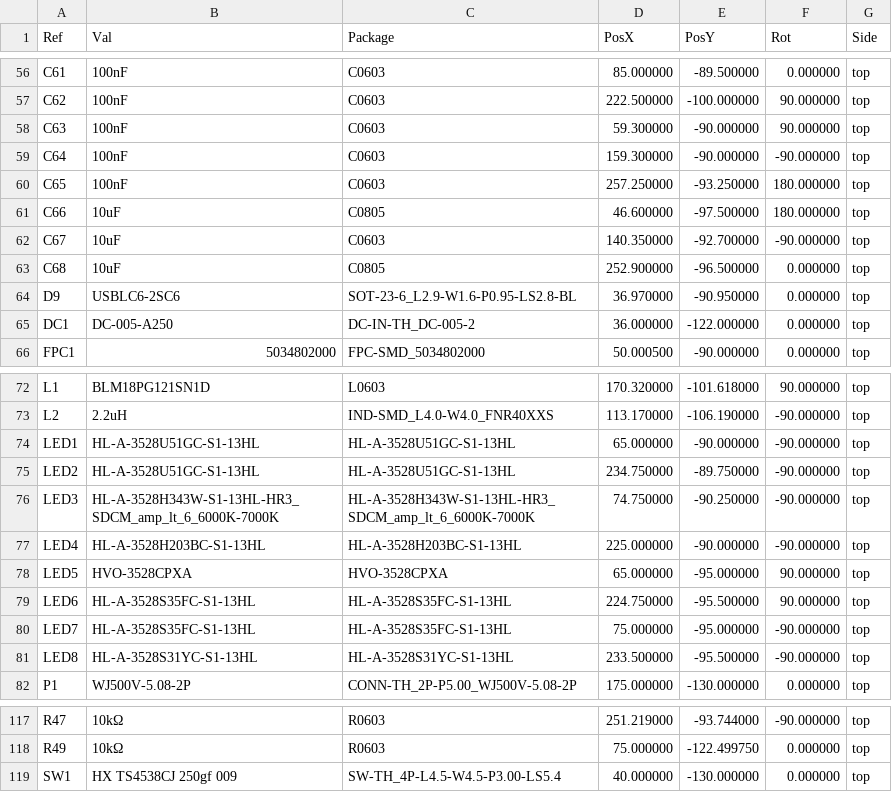
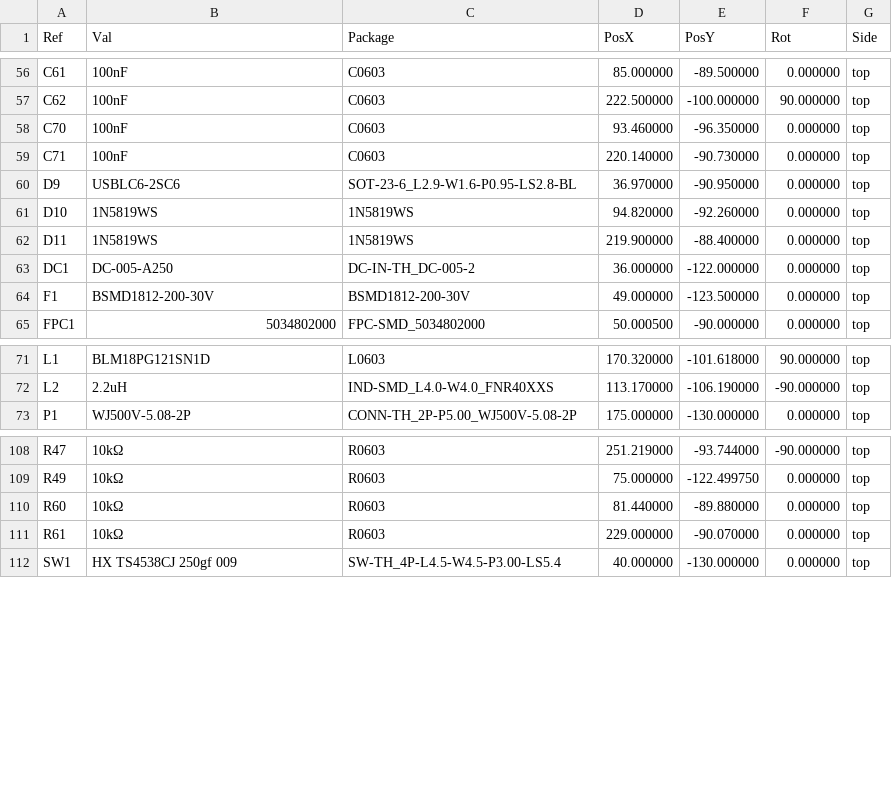
Before and after one commit to kms254/Mustang-Dash-Test, a CSV file: fab/cpl.csv, drawn as a sheet; only a part is shown, gaps mark what is left out; the diff covers the shown part only.

```diff
--- a/fab/cpl.csv
+++ b/fab/cpl.csv
@@ -57,10 +57,9 @@ C61,100nF,C0603,85.000000,-89.500000,0.000000,top
 C62,100nF,C0603,222.500000,-100.000000,90.000000,top
-C63,100nF,C0603,59.300000,-90.000000,90.000000,top
-C64,100nF,C0603,159.300000,-90.000000,-90.000000,top
-C65,100nF,C0603,257.250000,-93.250000,180.000000,top
-C66,10uF,C0805,46.600000,-97.500000,180.000000,top
-C67,10uF,C0603,140.350000,-92.700000,-90.000000,top
-C68,10uF,C0805,252.900000,-96.500000,0.000000,top
+C70,100nF,C0603,93.460000,-96.350000,0.000000,top
+C71,100nF,C0603,220.140000,-90.730000,0.000000,top
 D9,USBLC6-2SC6,SOT-23-6_L2.9-W1.6-P0.95-LS2.8-BL,36.970000,-90.950000,0.000000,top
+D10,1N5819WS,1N5819WS,94.820000,-92.260000,0.000000,top
+D11,1N5819WS,1N5819WS,219.900000,-88.400000,0.000000,top
 DC1,DC-005-A250,DC-IN-TH_DC-005-2,36.000000,-122.000000,0.000000,top
+F1,BSMD1812-200-30V,BSMD1812-200-30V,49.000000,-123.500000,0.000000,top
 FPC1,5034802000,FPC-SMD_5034802000,50.000500,-90.000000,0.000000,top
@@ -73,10 +72,2 @@ L1,BLM18PG121SN1D,L0603,170.320000,-101.618000,90.000000,top
 L2,2.2uH,IND-SMD_L4.0-W4.0_FNR40XXS,113.170000,-106.190000,-90.000000,top
-LED1,HL-A-3528U51GC-S1-13HL,HL-A-3528U51GC-S1-13HL,65.000000,-90.000000,-90.000000,top
-LED2,HL-A-3528U51GC-S1-13HL,HL-A-3528U51GC-S1-13HL,234.750000,-89.750000,-90.000000,top
-LED3,HL-A-3528H343W-S1-13HL-HR3_SDCM_amp_lt_6_6000K-7000K,HL-A-3528H343W-S1-13HL-HR3_SDCM_amp_lt_6_6000K-7000K,74.750000,-90.250000,-90.000000,top
-LED4,HL-A-3528H203BC-S1-13HL,HL-A-3528H203BC-S1-13HL,225.000000,-90.000000,-90.000000,top
-LED5,HVO-3528CPXA,HVO-3528CPXA,65.000000,-95.000000,90.000000,top
-LED6,HL-A-3528S35FC-S1-13HL,HL-A-3528S35FC-S1-13HL,224.750000,-95.500000,90.000000,top
-LED7,HL-A-3528S35FC-S1-13HL,HL-A-3528S35FC-S1-13HL,75.000000,-95.000000,-90.000000,top
-LED8,HL-A-3528S31YC-S1-13HL,HL-A-3528S31YC-S1-13HL,233.500000,-95.500000,-90.000000,top
 P1,WJ500V-5.08-2P,CONN-TH_2P-P5.00_WJ500V-5.08-2P,175.000000,-130.000000,0.000000,top
@@ -118,2 +109,4 @@ R47,10kΩ,R0603,251.219000,-93.744000,-90.000000,top
 R49,10kΩ,R0603,75.000000,-122.499750,0.000000,top
+R60,10kΩ,R0603,81.440000,-89.880000,0.000000,top
+R61,10kΩ,R0603,229.000000,-90.070000,0.000000,top
 SW1,HX TS4538CJ 250gf 009,SW-TH_4P-L4.5-W4.5-P3.00-LS5.4,40.000000,-130.000000,0.000000,top
```
Also changed, not shown: 2 removed rows and 1 edited cell elsewhere in this file, fab/bom-jlcpcb.csv, fab/bom.csv, 1 other file.
